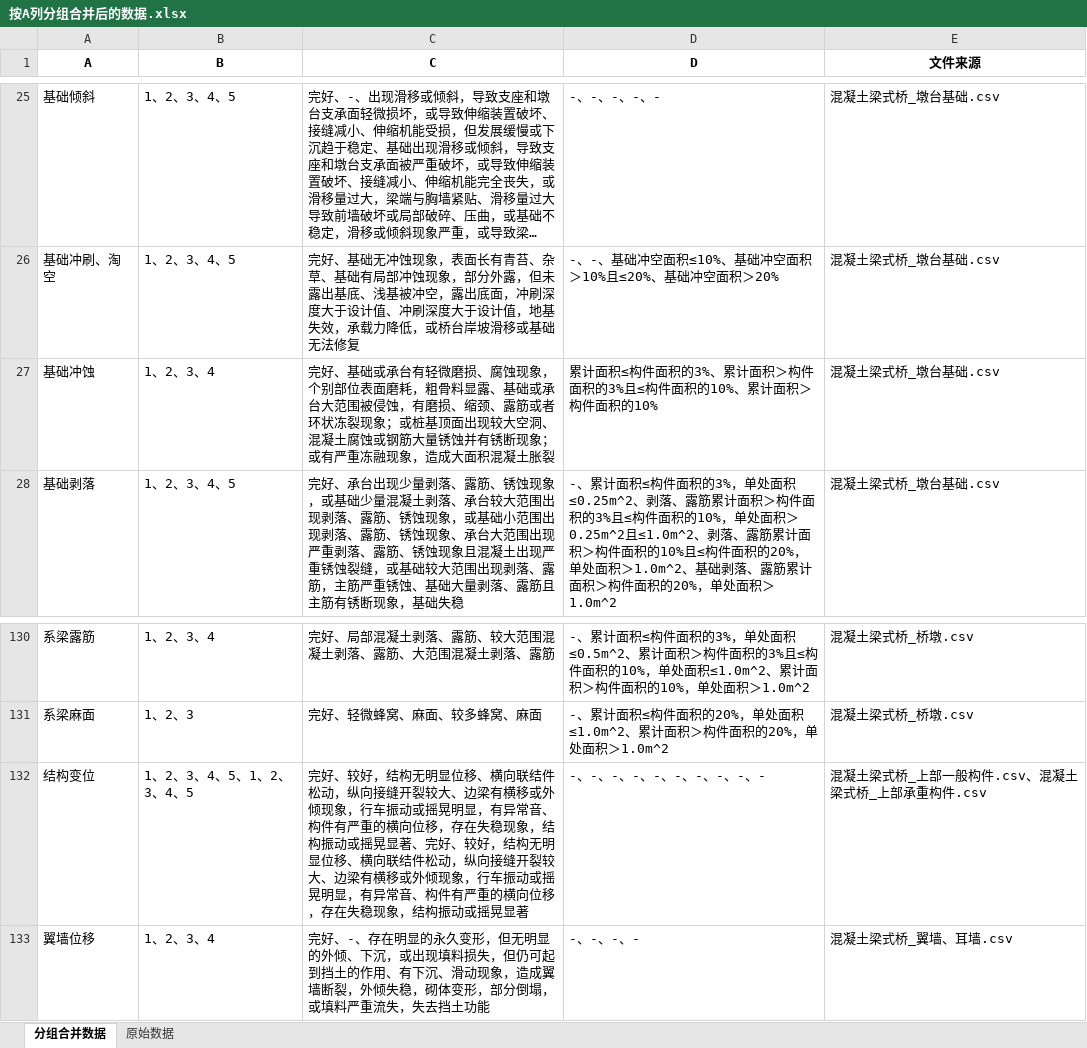
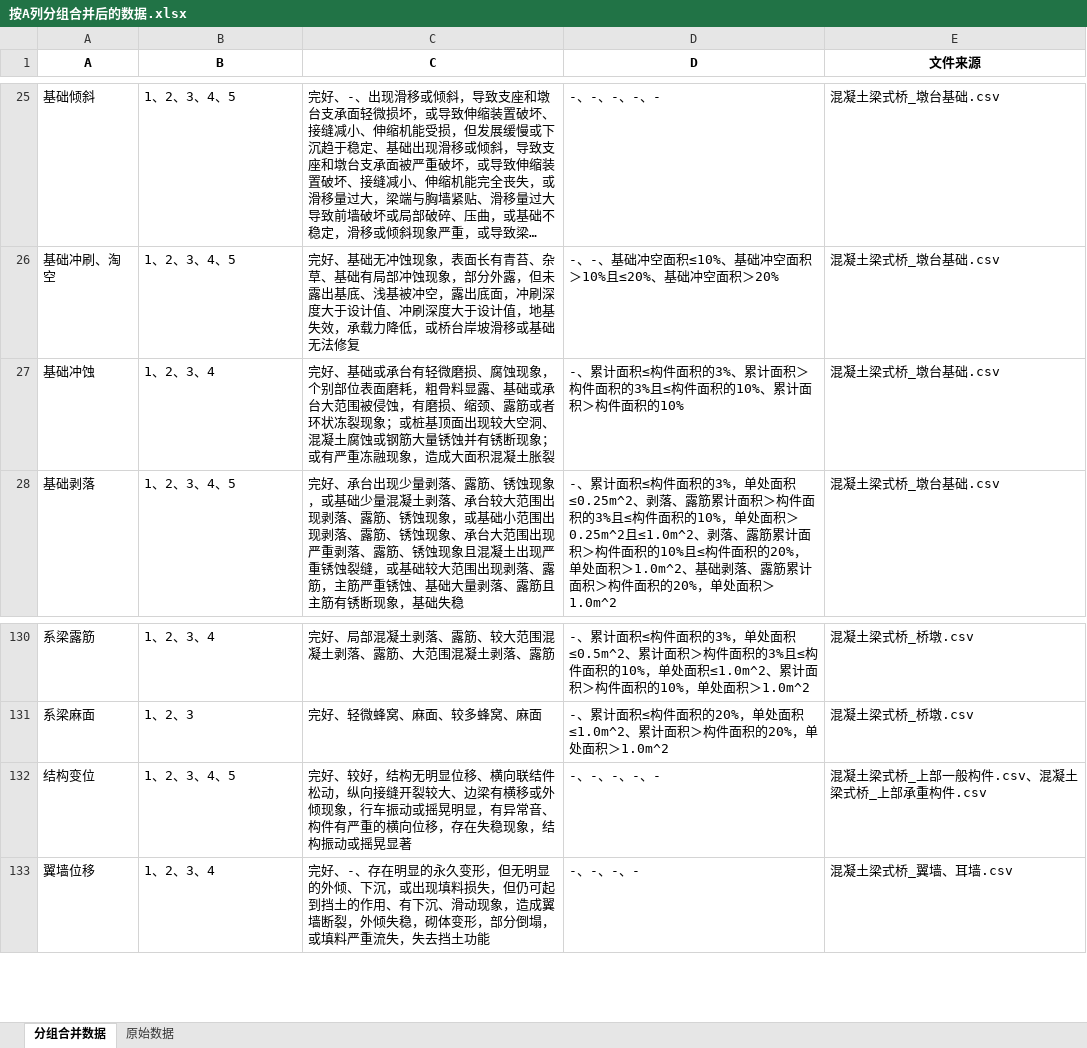
Before and after one commit to AlcMaple/PresentationLayer, an Excel workbook: utils/按A列分组合并后的数据.xlsx, sheet 分组合并数据, drawn as a sheet; only a part is shown, gaps mark what is left out; long unchanged cells end in …; values as stored, in another font and other column widths than the file's, no borders; the diff covers the shown part only; the diff names each change by its address in the sheet, - before the commit and + after, or states it on an @@ line.

```diff
--- a/utils/按A列分组合并后的数据.xlsx (sheet 分组合并数据)
+++ b/utils/按A列分组合并后的数据.xlsx (sheet 分组合并数据)
-D27 (D): 累计面积…
+D27 (D): -、累计面积…
-B132 (B): 1、2、3、4、5、1、2、3、4、5
+B132 (B): 1、2、3、4、5
-C132 (C): …摇晃显著、完好、较好，结构无明显位移、横向联结件松动，纵向接缝开裂较大、边梁有横移或外倾现象，行车振动或摇晃明显，有异常音、构件有严重的横向位移，存在失稳现象，结构振动或摇晃显著
+C132 (C): …摇晃显著
-D132 (D): -、-、-、-、-、-、-、-、-、-
+D132 (D): -、-、-、-、-
```
Also changed, not shown: 54 edited cells elsewhere in this sheet, 2 other files.
